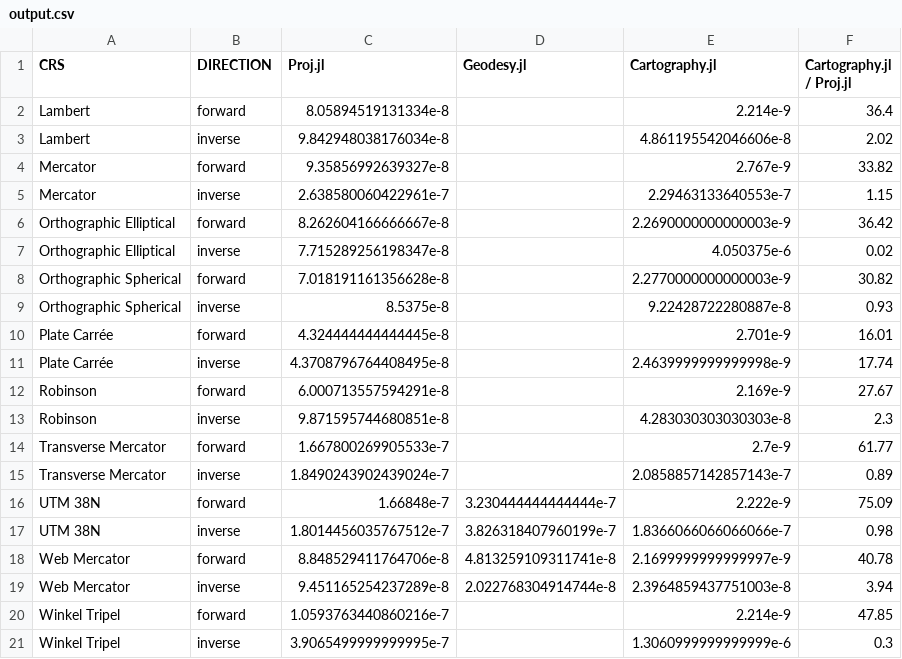
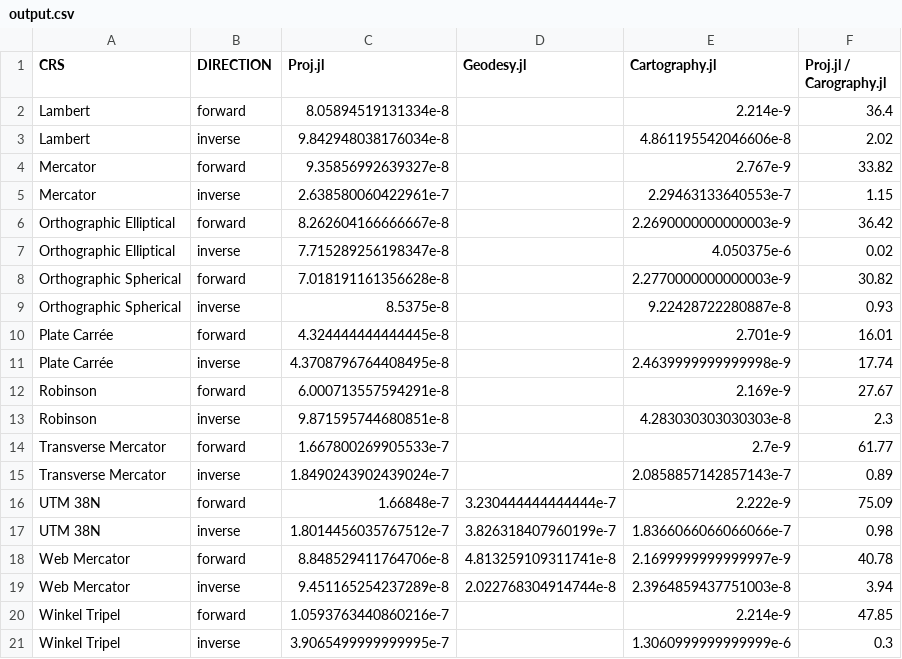
Before and after one commit to JuliaEarth/CoordRefSystems.jl, a CSV file: benchmark/output.csv, drawn as a sheet.

Commit message:
Fix #3: Correct column name in benchmarks.jl

```diff
--- a/benchmark/output.csv
+++ b/benchmark/output.csv
@@ -1,2 +1,2 @@
-CRS,DIRECTION,Proj.jl,Geodesy.jl,Cartography.jl,Cartography.jl / Proj.jl
+CRS,DIRECTION,Proj.jl,Geodesy.jl,Cartography.jl,Proj.jl / Carography.jl
 Lambert,forward,8.05894519131334e-8,,2.214e-9,36.4
```
Also changed, not shown: 1 other file.
